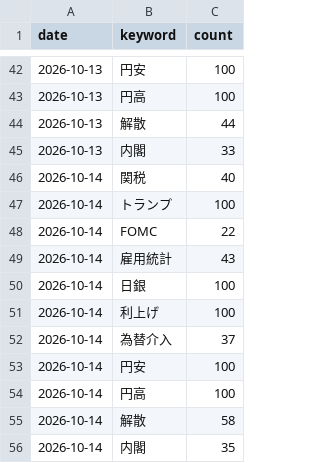
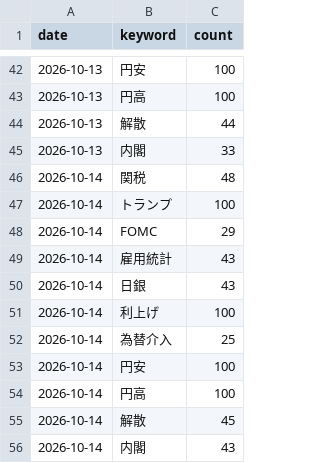
Before and after one commit to mark-dylan-dady/fx-signal-bot, a CSV file: news_history.csv, drawn as a sheet; only a part is shown, gaps mark what is left out.

```diff
--- a/news_history.csv
+++ b/news_history.csv
@@ -45,12 +45,12 @@ date,keyword,count
 2026-10-13,内閣,33
-2026-10-14,関税,40
+2026-10-14,関税,48
 2026-10-14,トランプ,100
-2026-10-14,FOMC,22
+2026-10-14,FOMC,29
 2026-10-14,雇用統計,43
-2026-10-14,日銀,100
+2026-10-14,日銀,43
 2026-10-14,利上げ,100
-2026-10-14,為替介入,37
+2026-10-14,為替介入,25
 2026-10-14,円安,100
 2026-10-14,円高,100
-2026-10-14,解散,58
-2026-10-14,内閣,35
+2026-10-14,解散,45
+2026-10-14,内閣,43
```
